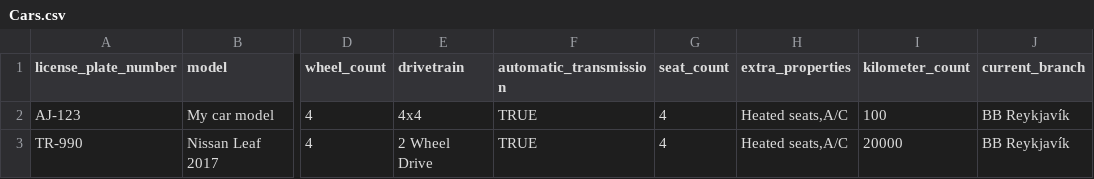
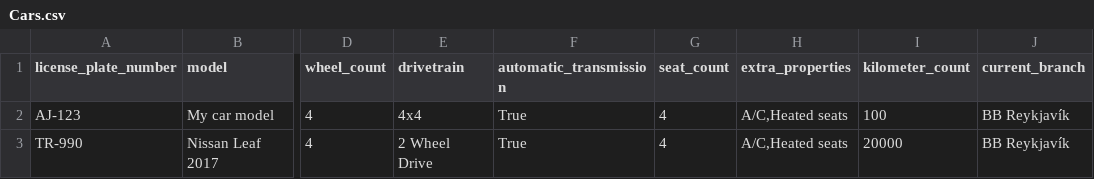
Before and after one commit to GudniNatan/VLN1-Hopur-4-Bilaleiga, a CSV file: data/Cars.csv, drawn as a sheet; only a part is shown, gaps mark what is left out; the diff names each change by its address in the sheet, - before the commit and + after, or states it on an @@ line.

```diff
--- a/data/Cars.csv
+++ b/data/Cars.csv
-F2:F3 (automatic_transmission): TRUE
+F2:F3 (automatic_transmission): True
-H2:H3 (extra_properties): Heated seats,A/C
+H2:H3 (extra_properties): A/C,Heated seats
```
Also changed, not shown: data/RentOrders.csv, 3 other files.
